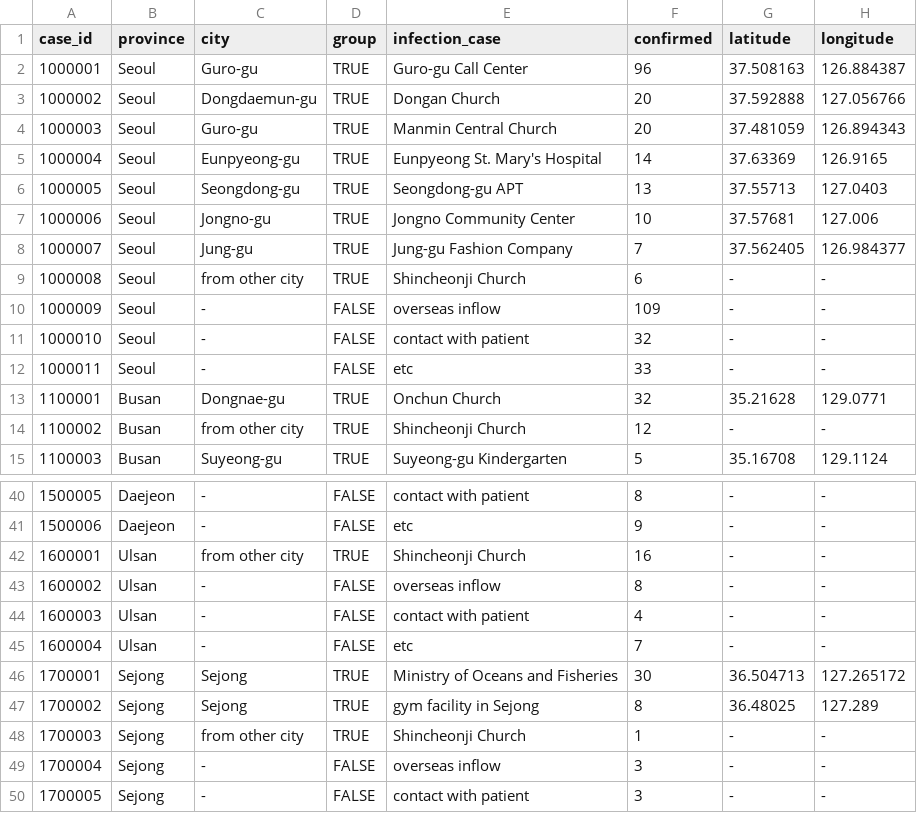
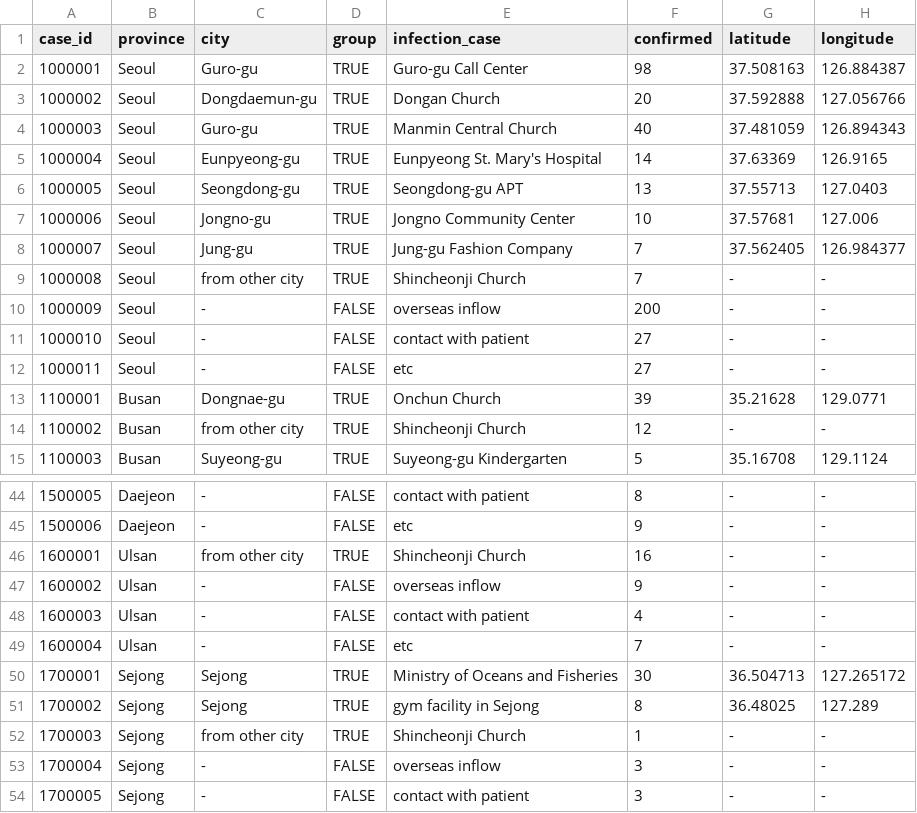
Before and after one commit to jihoo-kim/Data-Science-for-COVID-19, a CSV file: dataset/Case.csv, drawn as a sheet; only a part is shown, gaps mark what is left out; the diff covers the shown part only.

```diff
--- a/dataset/Case.csv
+++ b/dataset/Case.csv
@@ -1,5 +1,5 @@
 case_id,province,city,group,infection_case,confirmed,latitude,longitude
-1000001,Seoul,Guro-gu,TRUE,Guro-gu Call Center,96,37.508163,126.884387
+1000001,Seoul,Guro-gu,TRUE,Guro-gu Call Center,98,37.508163,126.884387
 1000002,Seoul,Dongdaemun-gu,TRUE,Dongan Church,20,37.592888,127.056766
-1000003,Seoul,Guro-gu,TRUE,Manmin Central Church,20,37.481059,126.894343
+1000003,Seoul,Guro-gu,TRUE,Manmin Central Church,40,37.481059,126.894343
 1000004,Seoul,Eunpyeong-gu,TRUE,Eunpyeong St. Mary's Hospital,14,37.63369,126.9165
@@ -8,7 +8,7 @@ case_id,province,city,group,infection_case,confirmed,latitude,longitude
 1000007,Seoul,Jung-gu,TRUE,Jung-gu Fashion Company,7,37.562405,126.984377
-1000008,Seoul,from other city,TRUE,Shincheonji Church,6,-,-
-1000009,Seoul,-,FALSE,overseas inflow,109,-,-
-1000010,Seoul,-,FALSE,contact with patient,32,-,-
-1000011,Seoul,-,FALSE,etc,33,-,-
-1100001,Busan,Dongnae-gu,TRUE,Onchun Church,32,35.21628,129.0771
+1000008,Seoul,from other city,TRUE,Shincheonji Church,7,-,-
+1000009,Seoul,-,FALSE,overseas inflow,200,-,-
+1000010,Seoul,-,FALSE,contact with patient,27,-,-
+1000011,Seoul,-,FALSE,etc,27,-,-
+1100001,Busan,Dongnae-gu,TRUE,Onchun Church,39,35.21628,129.0771
 1100002,Busan,from other city,TRUE,Shincheonji Church,12,-,-
@@ -42,3 +46,3 @@ case_id,province,city,group,infection_case,confirmed,latitude,longitude
 1600001,Ulsan,from other city,TRUE,Shincheonji Church,16,-,-
-1600002,Ulsan,-,FALSE,overseas inflow,8,-,-
+1600002,Ulsan,-,FALSE,overseas inflow,9,-,-
 1600003,Ulsan,-,FALSE,contact with patient,4,-,-
```
Also changed, not shown: 8 added rows and 101 edited cells elsewhere in this file, dataset/SearchTrend.csv, 1 other file.
